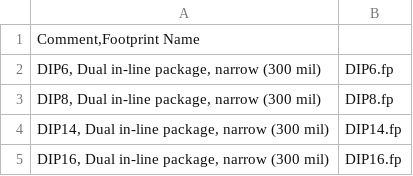
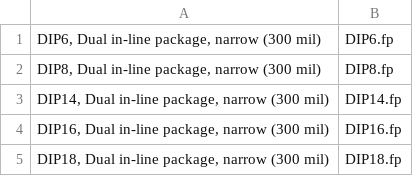
Before and after one commit to samWoohing/android-ftdi-usb2serial-driver-package, a CSV file: RealICFootprint/res/raw/footprintlist.csv, drawn as a sheet; only a part is shown; the shorter side is filled out with more unchanged rows; the diff names each change by its address in the sheet, - before the commit and + after, or states it on an @@ line.

```diff
--- a/RealICFootprint/res/raw/footprintlist.csv
+++ b/RealICFootprint/res/raw/footprintlist.csv
-row 1: Comment,Footprint Name
```
Also changed, not shown: 10 other files.
